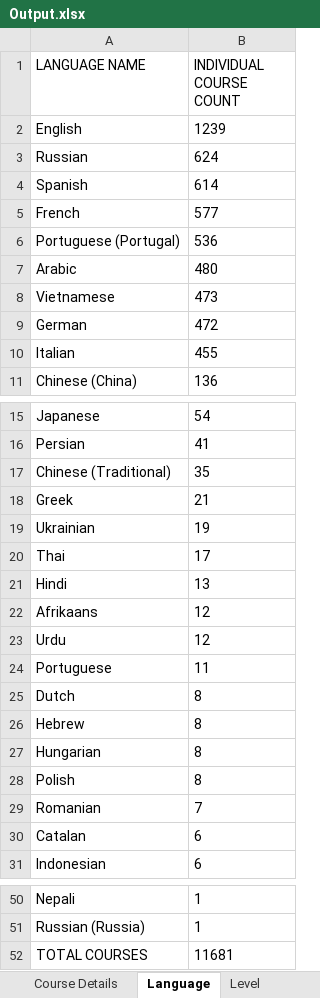
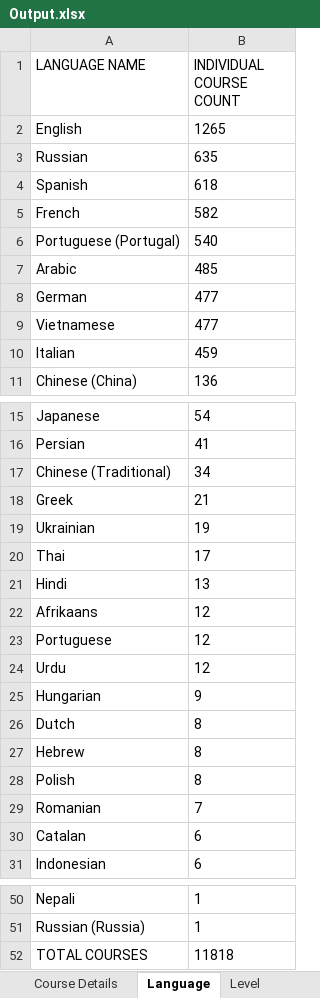
Before and after one commit to Pradipan25/identifyCourse-test, an Excel workbook: Output/Output.xlsx, sheet Language, drawn as a sheet; only a part is shown, gaps mark what is left out; values as stored, in another font and other column widths than the file's, no borders; removed rows and columns are numbered as before the commit, all else as after; the diff names each change by its address in the sheet, - before the commit and + after, or states it on an @@ line.

```diff
--- a/Output/Output.xlsx (sheet Language)
+++ b/Output/Output.xlsx (sheet Language)
-B2 (INDIVIDUAL COURSE COUNT): 1239
+B2 (INDIVIDUAL COURSE COUNT): 1265
-B3 (INDIVIDUAL COURSE COUNT): 624
+B3 (INDIVIDUAL COURSE COUNT): 635
-B4 (INDIVIDUAL COURSE COUNT): 614
+B4 (INDIVIDUAL COURSE COUNT): 618
-B5 (INDIVIDUAL COURSE COUNT): 577
+B5 (INDIVIDUAL COURSE COUNT): 582
-B6 (INDIVIDUAL COURSE COUNT): 536
+B6 (INDIVIDUAL COURSE COUNT): 540
-B7 (INDIVIDUAL COURSE COUNT): 480
+B7 (INDIVIDUAL COURSE COUNT): 485
-row 8: Vietnamese | 473
-B8 (INDIVIDUAL COURSE COUNT): 472
+B8 (INDIVIDUAL COURSE COUNT): 477
+row 9: Vietnamese | 477
-B10 (INDIVIDUAL COURSE COUNT): 455
+B10 (INDIVIDUAL COURSE COUNT): 459
-B17 (INDIVIDUAL COURSE COUNT): 35
+B17 (INDIVIDUAL COURSE COUNT): 34
+row 23: Portuguese | 12
-row 24: Portuguese | 11
+row 25: Hungarian | 9
-row 27: Hungarian | 8
-B52 (INDIVIDUAL COURSE COUNT): 11681
+B52 (INDIVIDUAL COURSE COUNT): 11818
```
Also changed, not shown: sheet Level, 21 other files.
